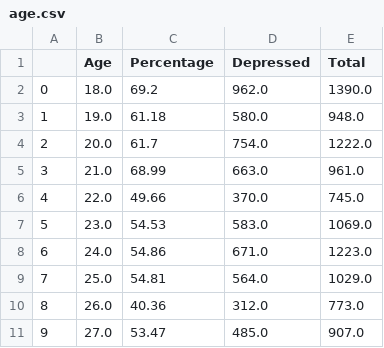
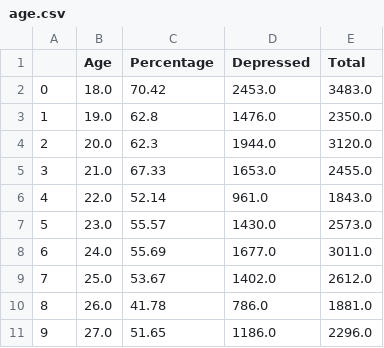
Before and after one commit to giju/iisc-g2, a CSV file: reports/v1/age.csv, drawn as a sheet; only a part is shown; the diff covers the shown part only.

```diff
--- a/reports/v1/age.csv
+++ b/reports/v1/age.csv
@@ -1,11 +1,11 @@
 ,Age,Percentage,Depressed,Total
-0,18.0,69.2,962.0,1390.0
-1,19.0,61.18,580.0,948.0
-2,20.0,61.7,754.0,1222.0
-3,21.0,68.99,663.0,961.0
-4,22.0,49.66,370.0,745.0
-5,23.0,54.53,583.0,1069.0
-6,24.0,54.86,671.0,1223.0
-7,25.0,54.81,564.0,1029.0
-8,26.0,40.36,312.0,773.0
-9,27.0,53.47,485.0,907.0
+0,18.0,70.42,2453.0,3483.0
+1,19.0,62.8,1476.0,2350.0
+2,20.0,62.3,1944.0,3120.0
+3,21.0,67.33,1653.0,2455.0
+4,22.0,52.14,961.0,1843.0
+5,23.0,55.57,1430.0,2573.0
+6,24.0,55.69,1677.0,3011.0
+7,25.0,53.67,1402.0,2612.0
+8,26.0,41.78,786.0,1881.0
+9,27.0,51.65,1186.0,2296.0
```
Also changed, not shown: 98 edited cells elsewhere in this file, reports/raw/labels-profession.csv, reports/v1/cgpa.csv, 57 other files.
